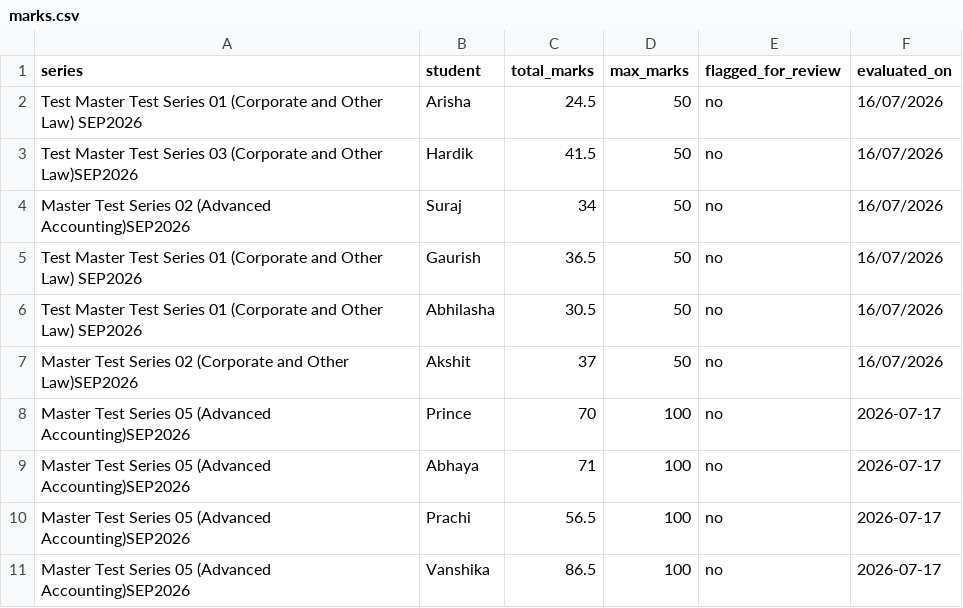
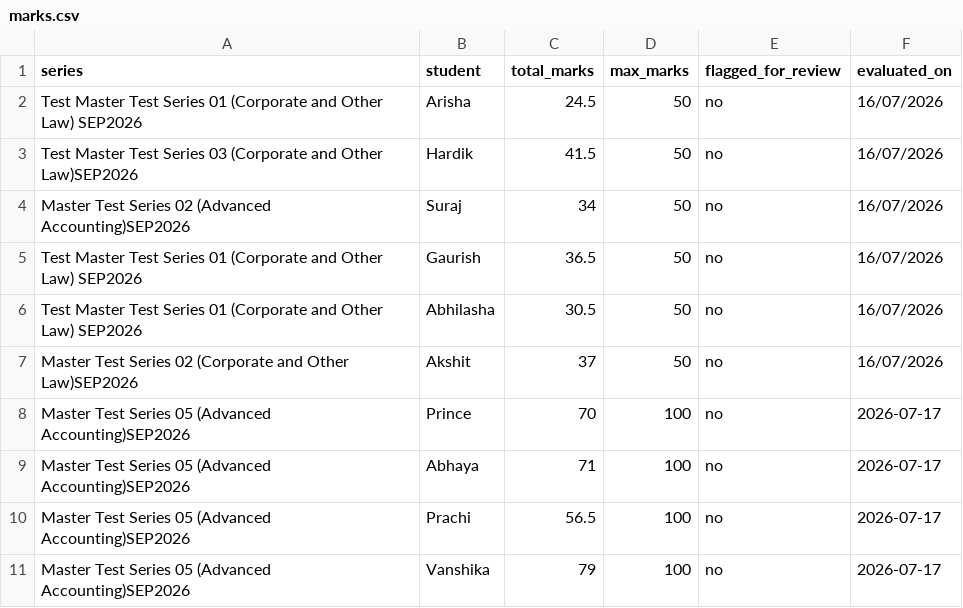
Before and after one commit to chandanpanda615-lab/AGY_CC, a CSV file: marks.csv, drawn as a sheet.

Commit message:
Auto-eval: Stamped marks for Vanshika

```diff
--- a/marks.csv
+++ b/marks.csv
@@ -10,2 +10,2 @@ Master Test Series 05 (Advanced Accounting)SEP2026,Abhaya,71,100,no,2026-07-17
 Master Test Series 05 (Advanced Accounting)SEP2026,Prachi,56.5,100,no,2026-07-17
-Master Test Series 05 (Advanced Accounting)SEP2026,Vanshika,86.5,100,no,2026-07-17
+Master Test Series 05 (Advanced Accounting)SEP2026,Vanshika,79,100,no,2026-07-17
```
Also changed, not shown: 3 other files.
